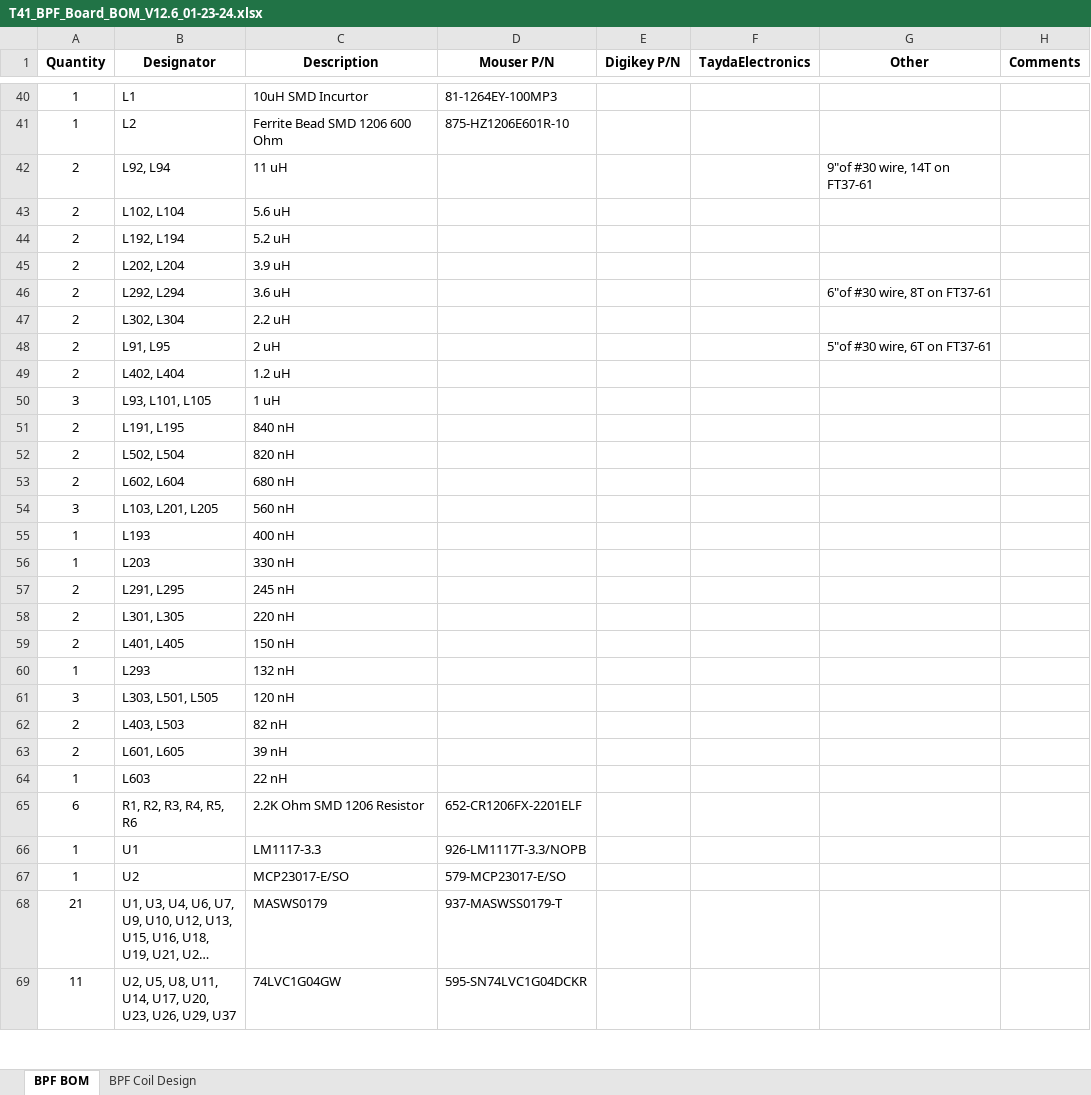
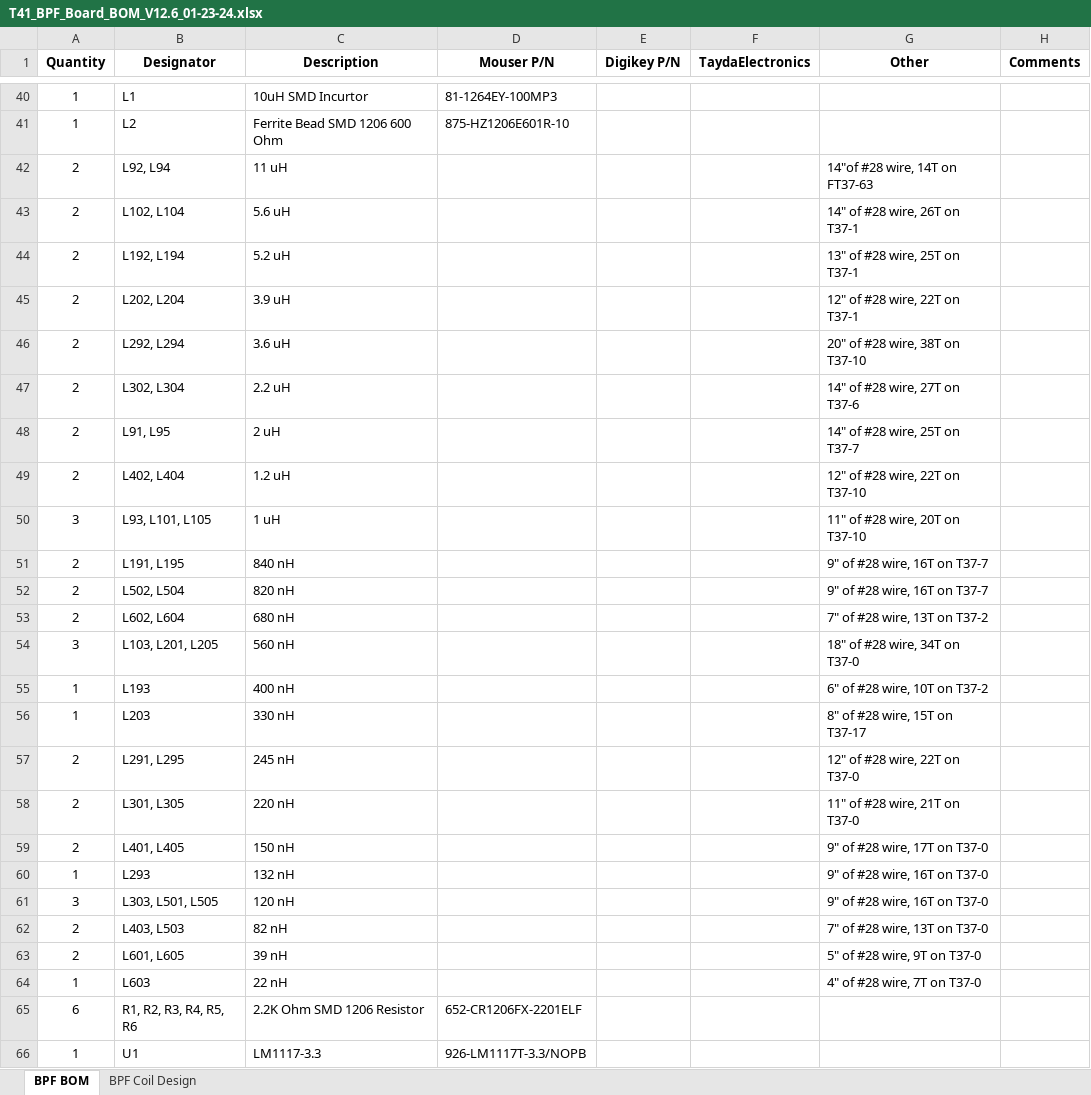
Before and after one commit to DRWJSCHMIDT/T41, an Excel workbook: T41_V012_Files_01-15-24/T41_V012_BOMs/T41_BPF_Board_BOM_V12.6_01-23-24.xlsx, sheet BPF BOM, drawn as a sheet; only a part is shown, gaps mark what is left out; the shorter side is filled out with more unchanged rows; long unchanged cells end in …; values as stored, in another font and other column widths than the file's, no borders; the diff covers the shown part only; the diff names each change by its address in the sheet, - before the commit and + after, or states it on an @@ line.

```diff
--- a/T41_V012_Files_01-15-24/T41_V012_BOMs/T41_BPF_Board_BOM_V12.6_01-23-24.xlsx (sheet BPF BOM)
+++ b/T41_V012_Files_01-15-24/T41_V012_BOMs/T41_BPF_Board_BOM_V12.6_01-23-24.xlsx (sheet BPF BOM)
-G42 (Other): 9"of #30 wire, 14T on FT37-61
+G42 (Other): 14"of #28 wire, 14T on FT37-63
-G43 (Other): (empty)
+G43 (Other): 14" of #28 wire, 26T on T37-1
-G44 (Other): (empty)
+G44 (Other): 13" of #28 wire, 25T on T37-1
-G45 (Other): (empty)
+G45 (Other): 12" of #28 wire, 22T on T37-1
-G46 (Other): 6"of #30 wire, 8T on FT37-61
+G46 (Other): 20" of #28 wire, 38T on T37-10
-G47 (Other): (empty)
+G47 (Other): 14" of #28 wire, 27T on T37-6
-G48 (Other): 5"of #30 wire, 6T on FT37-61
+G48 (Other): 14" of #28 wire, 25T on T37-7
-G49 (Other): (empty)
+G49 (Other): 12" of #28 wire, 22T on T37-10
-G50 (Other): (empty)
+G50 (Other): 11" of #28 wire, 20T on T37-10
-G51:G52 (Other): (empty)
+G51:G52 (Other): 9" of #28 wire, 16T on T37-7
-G53 (Other): (empty)
+G53 (Other): 7" of #28 wire, 13T on T37-2
-G54 (Other): (empty)
+G54 (Other): 18" of #28 wire, 34T on T37-0
-G55 (Other): (empty)
+G55 (Other): 6" of #28 wire, 10T on T37-2
-G56 (Other): (empty)
+G56 (Other): 8" of #28 wire, 15T on T37-17
-G57 (Other): (empty)
+G57 (Other): 12" of #28 wire, 22T on T37-0
-G58 (Other): (empty)
+G58 (Other): 11" of #28 wire, 21T on T37-0
-G59 (Other): (empty)
+G59 (Other): 9" of #28 wire, 17T on T37-0
-G60:G61 (Other): (empty)
+G60:G61 (Other): 9" of #28 wire, 16T on T37-0
-G62 (Other): (empty)
+G62 (Other): 7" of #28 wire, 13T on T37-0
-G63 (Other): (empty)
+G63 (Other): 5" of #28 wire, 9T on T37-0
-G64 (Other): (empty)
+G64 (Other): 4" of #28 wire, 7T on T37-0
```
Also changed, not shown: 8 added rows, 3 removed rows and 2 edited cells elsewhere in this sheet, sheet BPF Coil Design, T41_V012_Files_01-15-24/T41_V012_BOMs/T41_Main_Board_BOM_All_V12.6_12-26-23.xlsx, 3 other files.
